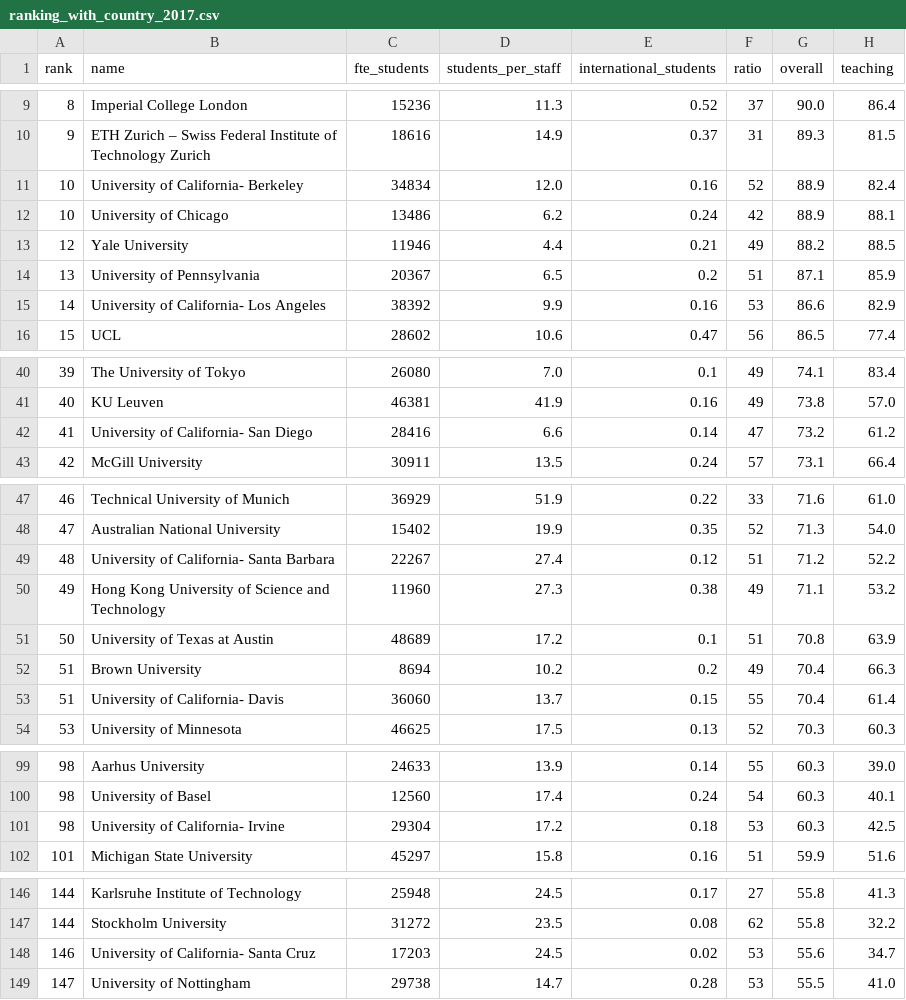
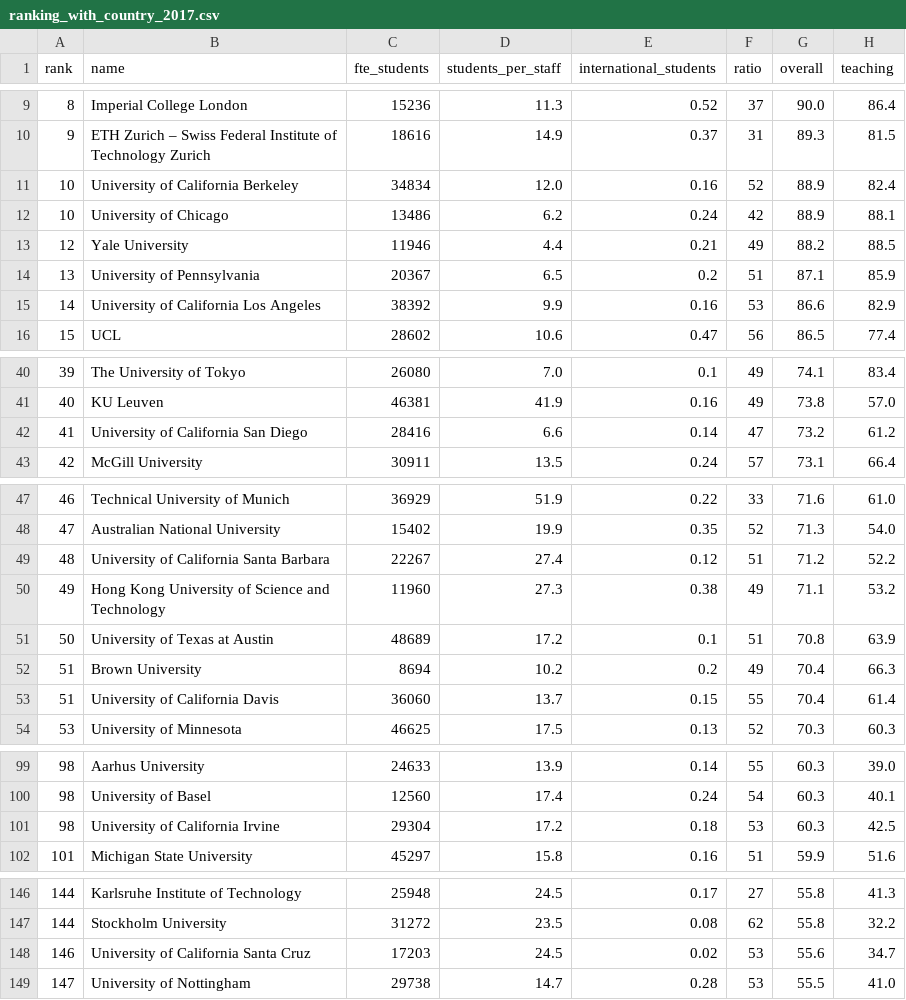
Before and after one commit to GuillyK/University-world-ranking-group-4, a CSV file: DATA/ranking_with_country_2017.csv, drawn as a sheet; only a part is shown, gaps mark what is left out; the diff covers the shown part only; the diff names each change by its address in the sheet, - before the commit and + after, or states it on an @@ line.

Commit message:
add California

```diff
--- a/DATA/ranking_with_country_2017.csv
+++ b/DATA/ranking_with_country_2017.csv
-B11 (name): University of California- Berkeley
+B11 (name): University of California Berkeley
-B15 (name): University of California- Los Angeles
+B15 (name): University of California Los Angeles
-B42 (name): University of California- San Diego
+B42 (name): University of California San Diego
-B49 (name): University of California- Santa Barbara
+B49 (name): University of California Santa Barbara
-B53 (name): University of California- Davis
+B53 (name): University of California Davis
-B101 (name): University of California- Irvine
+B101 (name): University of California Irvine
-B148 (name): University of California- Santa Cruz
+B148 (name): University of California Santa Cruz
```
Also changed, not shown: 1 edited cell elsewhere in this file.
